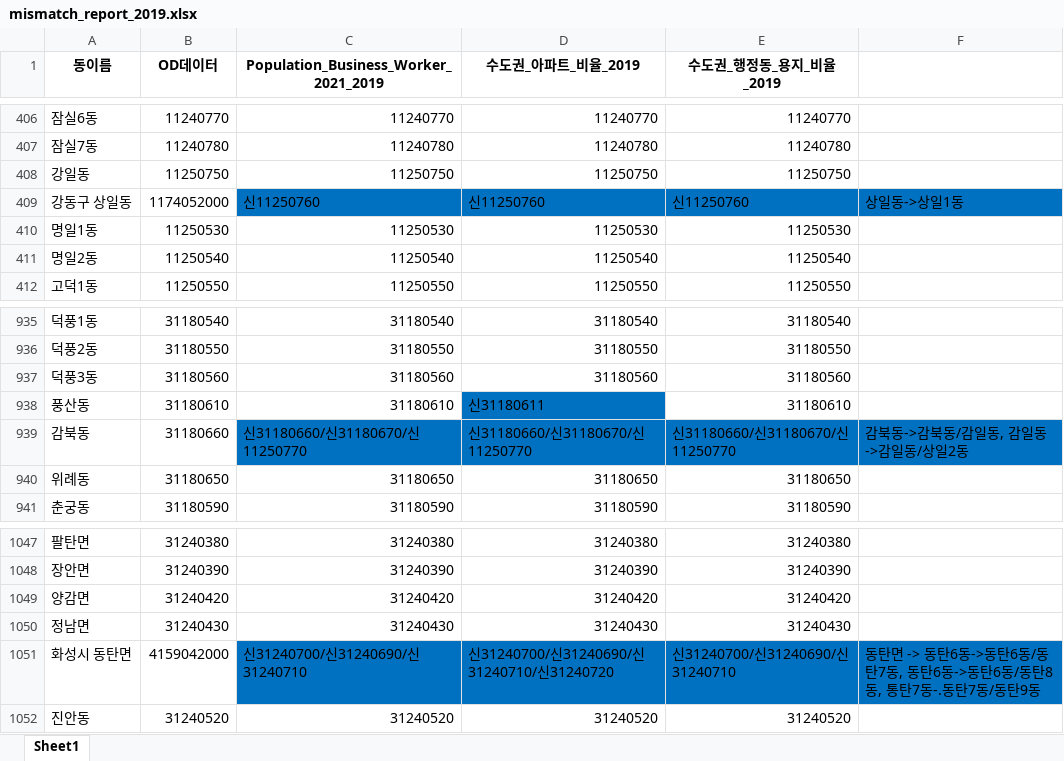
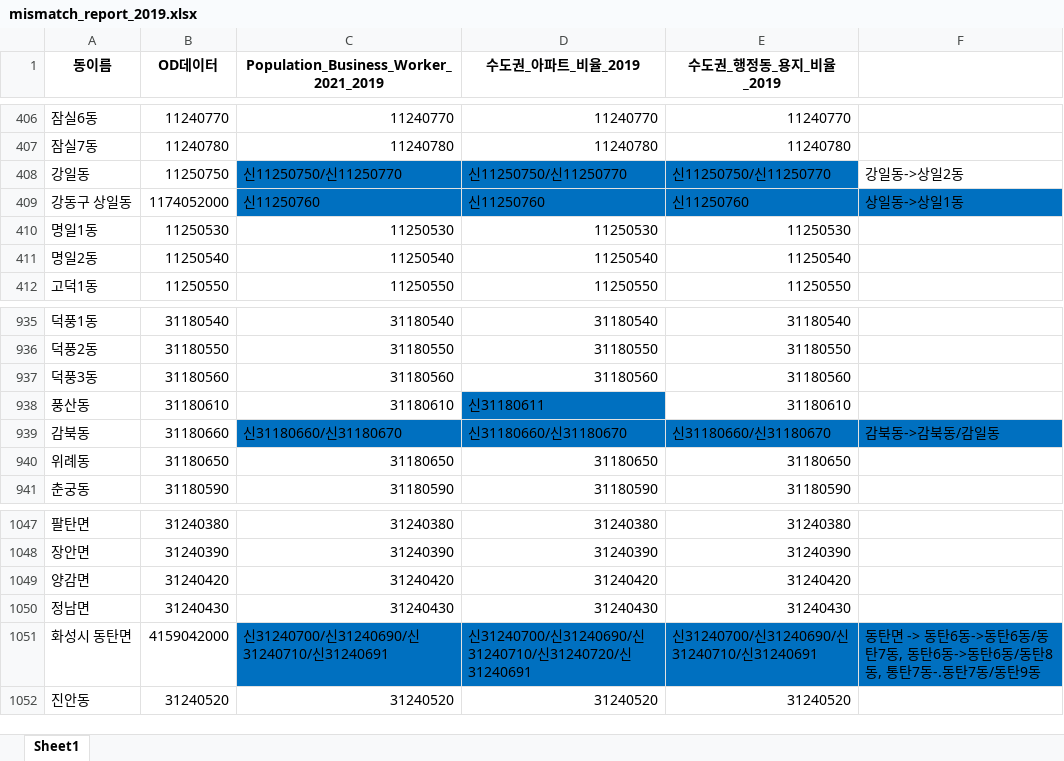
Before and after one commit to implement-k/KTxTS_project, an Excel workbook: dataset/raw/dong/mismatch_report_2019.xlsx, sheet Sheet1, drawn as a sheet; only a part is shown, gaps mark what is left out; values as stored, in another font and other column widths than the file's, no borders; the diff names each change by its address in the sheet, - before the commit and + after, or states it on an @@ line.

```diff
--- a/dataset/raw/dong/mismatch_report_2019.xlsx (sheet Sheet1)
+++ b/dataset/raw/dong/mismatch_report_2019.xlsx (sheet Sheet1)
-C408: 11250750
+C408: 신11250750/신11250770
-C408:E408 fill: none
+C408:E408 fill: #0070C0
-D408 (수도권_아파트_비율_2019): 11250750
+D408 (수도권_아파트_비율_2019): 신11250750/신11250770
-E408 (수도권_행정동_용지_비율_2019): 11250750
+E408 (수도권_행정동_용지_비율_2019): 신11250750/신11250770
-F408: (empty)
+F408: 강일동->상일2동
-C939: 신31180660/신31180670/신11250770
+C939: 신31180660/신31180670
-D939 (수도권_아파트_비율_2019): 신31180660/신31180670/신11250770
+D939 (수도권_아파트_비율_2019): 신31180660/신31180670
-E939 (수도권_행정동_용지_비율_2019): 신31180660/신31180670/신11250770
+E939 (수도권_행정동_용지_비율_2019): 신31180660/신31180670
-F939: 감북동->감북동/감일동, 감일동->감일동/상일2동
+F939: 감북동->감북동/감일동
-C1051: 신31240700/신31240690/신31240710
+C1051: 신31240700/신31240690/신31240710/신31240691
-D1051 (수도권_아파트_비율_2019): 신31240700/신31240690/신31240710/신31240720
+D1051 (수도권_아파트_비율_2019): 신31240700/신31240690/신31240710/신31240720/신31240691
-E1051 (수도권_행정동_용지_비율_2019): 신31240700/신31240690/신31240710
+E1051 (수도권_행정동_용지_비율_2019): 신31240700/신31240690/신31240710/신31240691
```
Also changed, not shown: dataset/raw/dong/OD_dong_list_2019.xlsx, 23 other files.
